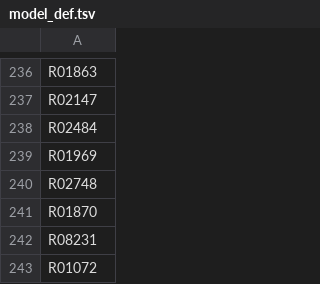
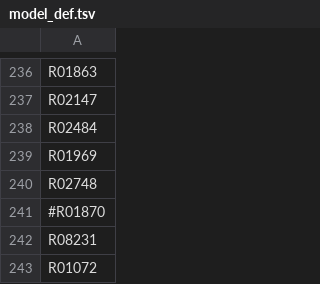
Before and after one commit to zhanglab/GEM-iCbes, a TSV file: New_Cbes_GEM/model_def.tsv, drawn as a sheet; only a part is shown, gaps mark what is left out.

Commit message:
comment out the PyrE reaction R01870

```diff
--- a/New_Cbes_GEM/model_def.tsv
+++ b/New_Cbes_GEM/model_def.tsv
@@ -240,3 +240,3 @@ R01969
 R02748
-R01870
+#R01870
 R08231
```
